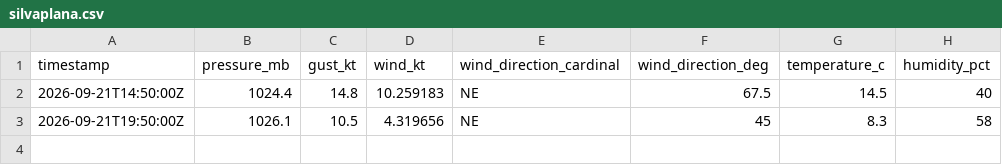
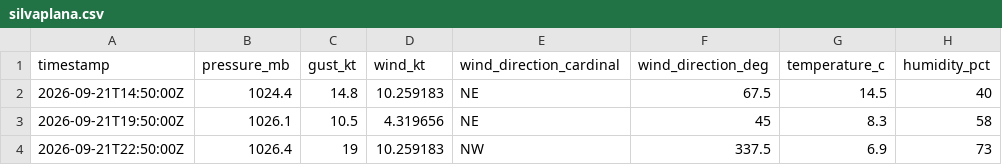
Before and after one commit to marcburri/kite-weather, a CSV file: data/silvaplana.csv, drawn as a sheet; the diff names each change by its address in the sheet, - before the commit and + after, or states it on an @@ line.

```diff
--- a/data/silvaplana.csv
+++ b/data/silvaplana.csv
+row 4: 2026-09-21T22:50:00Z | 1026.4 | 19 | 10.259183 | NW | 337.5 | 6.9 | 73
```
Also changed, not shown: data/yvbeach.csv.
